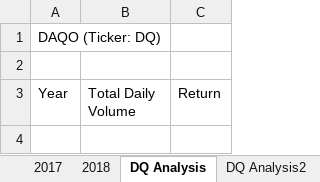
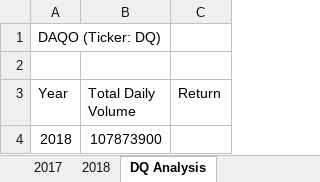
Before and after one commit to pharmeac/stock-analysis, an Excel workbook: green_stocks.xlsm, sheet DQ Analysis, drawn as a sheet; values as stored, in another font and other column widths than the file's, no borders; the diff names each change by its address in the sheet, - before the commit and + after, or states it on an @@ line.

```diff
--- a/green_stocks.xlsm (sheet DQ Analysis)
+++ b/green_stocks.xlsm (sheet DQ Analysis)
-sheet tab: DQ Analysis2
+row 4: 2018 | 107873900
```
Also changed, not shown: other sheet tabs.
